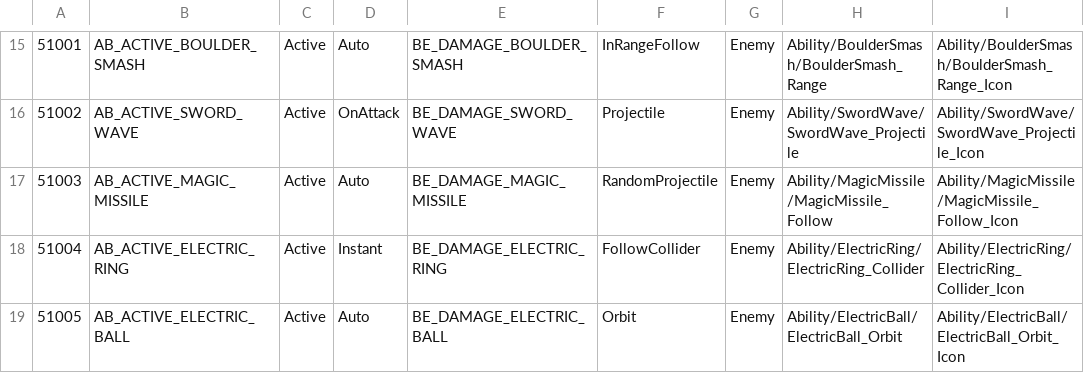
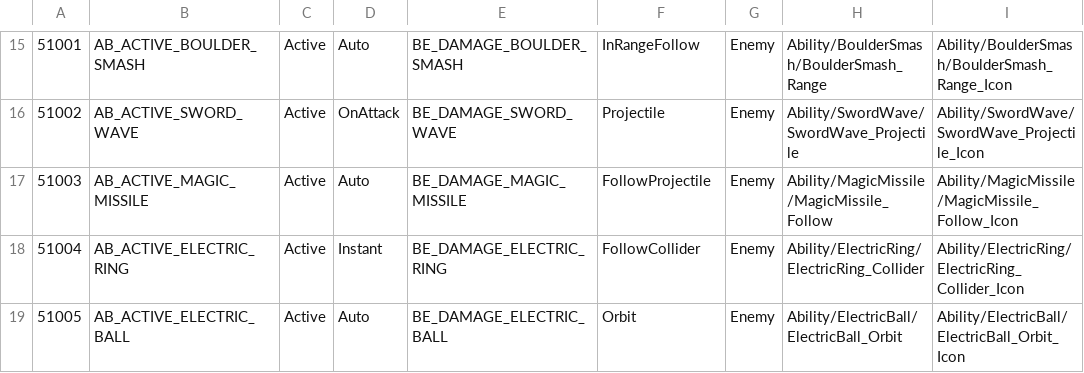
Before and after one commit to hyun9-95/TowerOfInfinity, a CSV file: Assets/Data/Excels/Ability.csv, drawn as a sheet; only a part is shown, gaps mark what is left out; the diff names each change by its address in the sheet, - before the commit and + after, or states it on an @@ line.

```diff
--- a/Assets/Data/Excels/Ability.csv
+++ b/Assets/Data/Excels/Ability.csv
-F17: RandomProjectile
+F17: FollowProjectile
```
Also changed, not shown: 5 other files.
